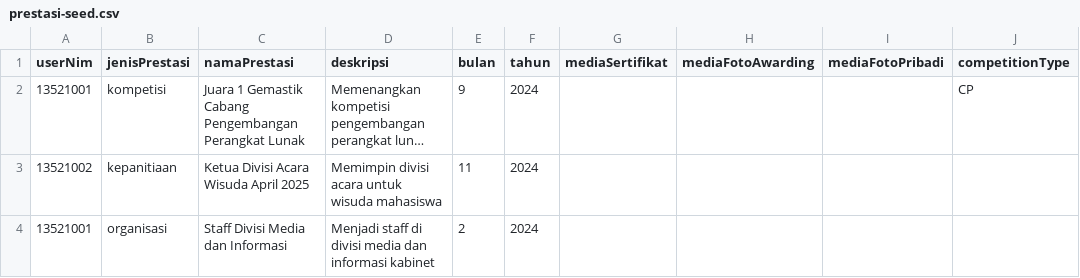
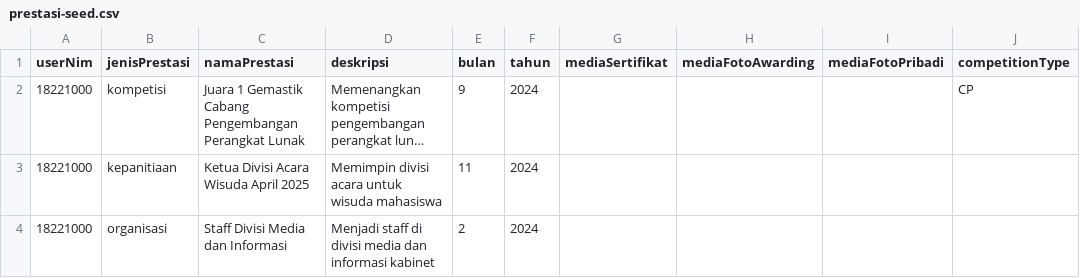
Before and after one commit to hmif-itb/hmif-app-be, a CSV file: src/db/seed/prestasi-seed.csv, drawn as a sheet; long unchanged cells end in …; the diff names each change by its address in the sheet, - before the commit and + after, or states it on an @@ line.

```diff
--- a/src/db/seed/prestasi-seed.csv
+++ b/src/db/seed/prestasi-seed.csv
-A2 (userNim): 13521001
+A2 (userNim): 18221000
-A3 (userNim): 13521002
+A3 (userNim): 18221000
-A4 (userNim): 13521001
+A4 (userNim): 18221000
```
Also changed, not shown: 1 other file.
